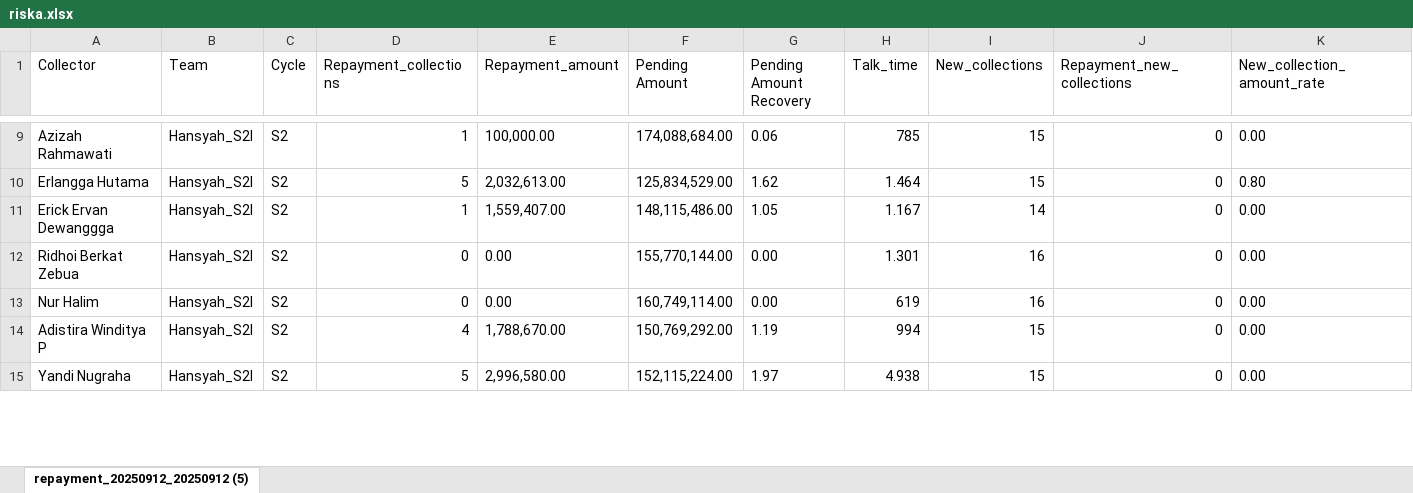
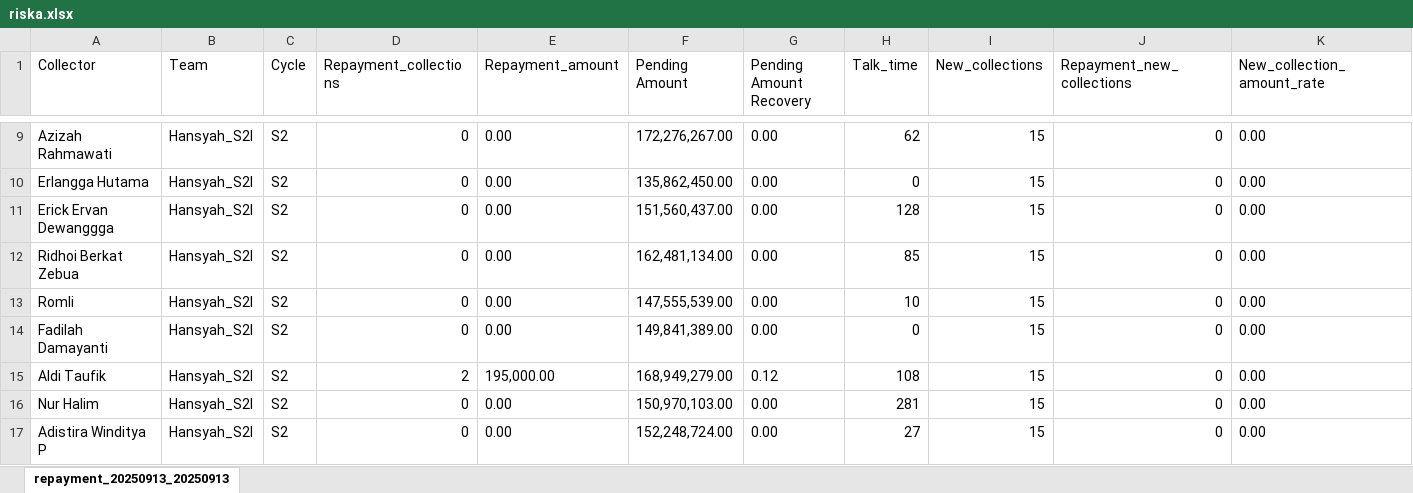
Before and after one commit to hansyahm99/first-project, an Excel workbook: riska.xlsx, sheet repayment_20250913_20250913, drawn as a sheet; only a part is shown, gaps mark what is left out; values as stored, in another font and other column widths than the file's, no borders; removed rows and columns are numbered as before the commit, all else as after; rows hold the shown columns only; the diff covers the shown part only; the diff names each change by its address in the sheet, - before the commit and + after, or states it on an @@ line.

```diff
--- a/riska.xlsx (sheet repayment_20250913_20250913)
+++ b/riska.xlsx (sheet repayment_20250913_20250913)
-sheet tab: repayment_20250912_20250912 (5)
+sheet tab: repayment_20250913_20250913
-D9 (Repayment_collections): 1
+D9 (Repayment_collections): 0
-E9 (Repayment_amount): 100,000.00
+E9 (Repayment_amount): 0.00
-F9 (Pending Amount): 174,088,684.00
+F9 (Pending Amount): 172,276,267.00
-G9 (Pending Amount Recovery): 0.06
+G9 (Pending Amount Recovery): 0.00
-H9 (Talk_time): 785
+H9 (Talk_time): 62
-D10 (Repayment_collections): 5
+D10 (Repayment_collections): 0
-E10 (Repayment_amount): 2,032,613.00
+E10 (Repayment_amount): 0.00
-F10 (Pending Amount): 125,834,529.00
+F10 (Pending Amount): 135,862,450.00
-G10 (Pending Amount Recovery): 1.62
+G10 (Pending Amount Recovery): 0.00
-H10 (Talk_time): 1.464
+H10 (Talk_time): 0
-K10 (New_collection_amount_rate): 0.80
+K10 (New_collection_amount_rate): 0.00
-D11 (Repayment_collections): 1
+D11 (Repayment_collections): 0
-E11 (Repayment_amount): 1,559,407.00
+E11 (Repayment_amount): 0.00
-F11 (Pending Amount): 148,115,486.00
+F11 (Pending Amount): 151,560,437.00
-G11 (Pending Amount Recovery): 1.05
+G11 (Pending Amount Recovery): 0.00
-H11 (Talk_time): 1.167
+H11 (Talk_time): 128
-I11 (New_collections): 14
+I11 (New_collections): 15
-F12 (Pending Amount): 155,770,144.00
+F12 (Pending Amount): 162,481,134.00
-H12 (Talk_time): 1.301
+H12 (Talk_time): 85
-I12 (New_collections): 16
+I12 (New_collections): 15
+row 13: Romli | Hansyah_S2l | S2 | 0 | 0.00 | 147,555,539.00 | 0.00 | 10 | 15 | 0 | 0.00
+row 14: Fadilah Damayanti | Hansyah_S2l | S2 | 0 | 0.00 | 149,841,389.00 | 0.00 | 0 | 15 | 0 | 0.00
+row 15: Aldi Taufik | Hansyah_S2l | S2 | 2 | 195,000.00 | 168,949,279.00 | 0.12 | 108 | 15 | 0 | 0.00
-F16 (Pending Amount): 160,749,114.00
+F16 (Pending Amount): 150,970,103.00
-H16 (Talk_time): 619
+H16 (Talk_time): 281
-I16 (New_collections): 16
+I16 (New_collections): 15
-D17 (Repayment_collections): 4
+D17 (Repayment_collections): 0
-E17 (Repayment_amount): 1,788,670.00
+E17 (Repayment_amount): 0.00
-F17 (Pending Amount): 150,769,292.00
+F17 (Pending Amount): 152,248,724.00
-G17 (Pending Amount Recovery): 1.19
+G17 (Pending Amount Recovery): 0.00
-H17 (Talk_time): 994
+H17 (Talk_time): 27
-row 15: Yandi Nugraha | Hansyah_S2l | S2 | 5 | 2,996,580.00 | 152,115,224.00 | 1.97 | 4.938 | 15 | 0 | 0.00
```
Also changed, not shown: 3 added rows, 5 removed rows and 34 edited cells elsewhere in this sheet, nurlita.xlsx, riskuy.xlsx.
